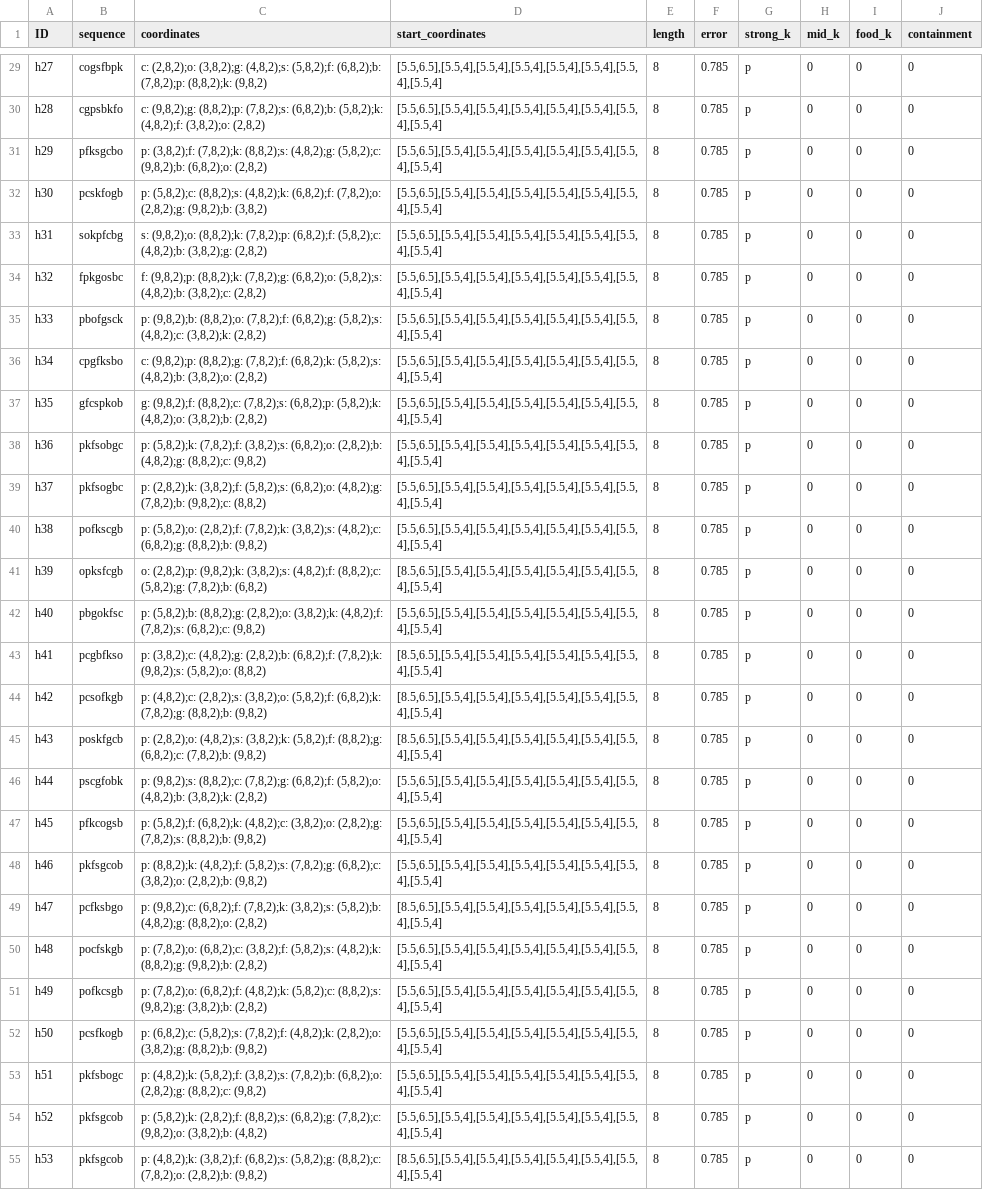
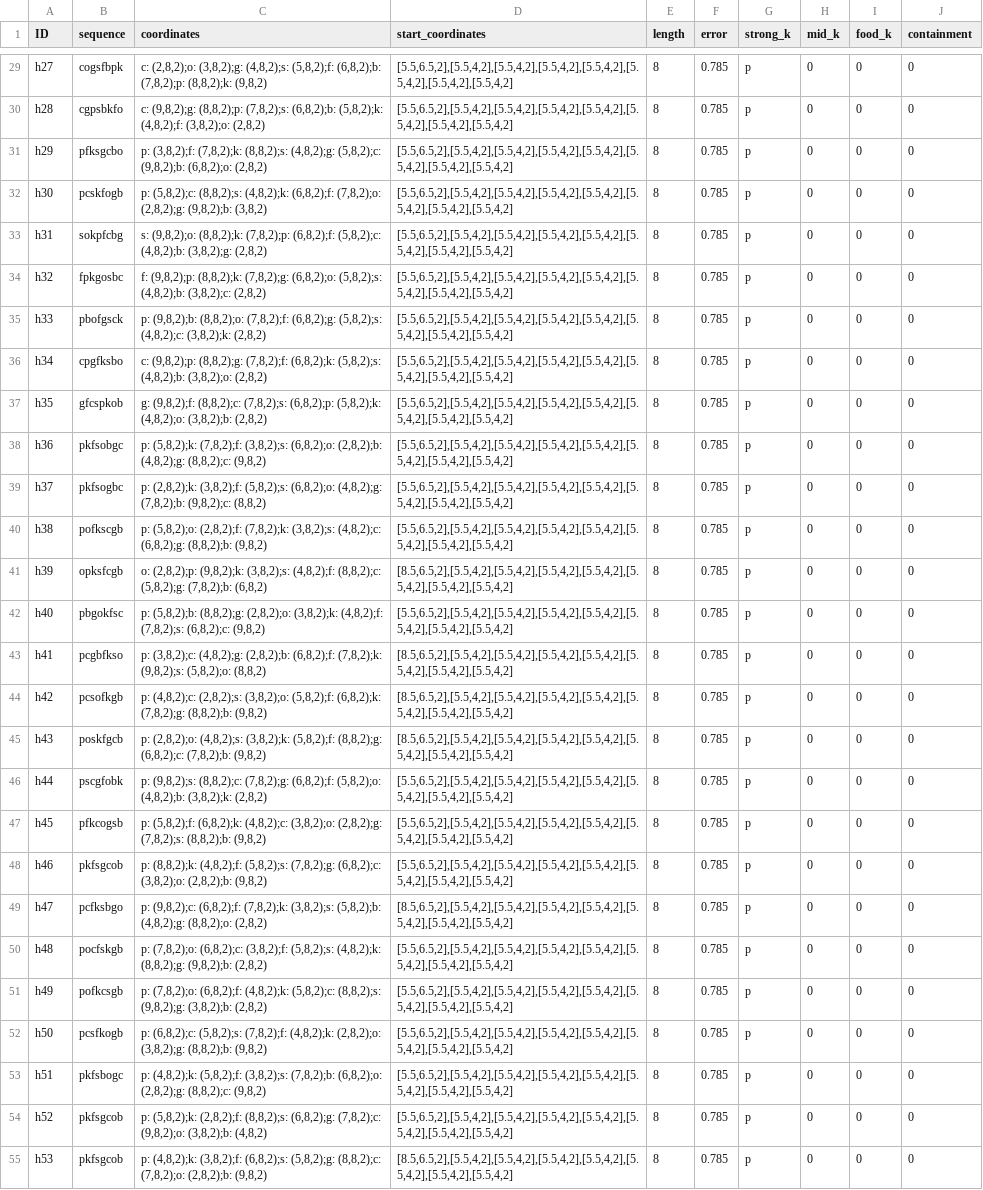
Before and after one commit to zauri/action_selection, a CSV file: cognitive model/opportunistic_planning/h03/h03_task_environments.csv, drawn as a sheet; only a part is shown, gaps mark what is left out; the diff covers the shown part only; the diff names each change by its address in the sheet, - before the commit and + after, or states it on an @@ line.

```diff
--- a/cognitive model/opportunistic_planning/h03/h03_task_environments.csv
+++ b/cognitive model/opportunistic_planning/h03/h03_task_environments.csv
-D29:D40 (start_coordinates): [5.5,6.5],[5.5,4],[5.5,4],[5.5,4],[5.5,4],[5.5,4],[5.5,4],[5.5,4]
+D29:D40 (start_coordinates): [5.5,6.5,2],[5.5,4,2],[5.5,4,2],[5.5,4,2],[5.5,4,2],[5.5,4,2],[5.5,4,2],[5.5,4,2]
-D41 (start_coordinates): [8.5,6.5],[5.5,4],[5.5,4],[5.5,4],[5.5,4],[5.5,4],[5.5,4],[5.5,4]
+D41 (start_coordinates): [8.5,6.5,2],[5.5,4,2],[5.5,4,2],[5.5,4,2],[5.5,4,2],[5.5,4,2],[5.5,4,2],[5.5,4,2]
-D42 (start_coordinates): [5.5,6.5],[5.5,4],[5.5,4],[5.5,4],[5.5,4],[5.5,4],[5.5,4],[5.5,4]
+D42 (start_coordinates): [5.5,6.5,2],[5.5,4,2],[5.5,4,2],[5.5,4,2],[5.5,4,2],[5.5,4,2],[5.5,4,2],[5.5,4,2]
-D43:D45 (start_coordinates): [8.5,6.5],[5.5,4],[5.5,4],[5.5,4],[5.5,4],[5.5,4],[5.5,4],[5.5,4]
+D43:D45 (start_coordinates): [8.5,6.5,2],[5.5,4,2],[5.5,4,2],[5.5,4,2],[5.5,4,2],[5.5,4,2],[5.5,4,2],[5.5,4,2]
-D46:D48 (start_coordinates): [5.5,6.5],[5.5,4],[5.5,4],[5.5,4],[5.5,4],[5.5,4],[5.5,4],[5.5,4]
+D46:D48 (start_coordinates): [5.5,6.5,2],[5.5,4,2],[5.5,4,2],[5.5,4,2],[5.5,4,2],[5.5,4,2],[5.5,4,2],[5.5,4,2]
-D49 (start_coordinates): [8.5,6.5],[5.5,4],[5.5,4],[5.5,4],[5.5,4],[5.5,4],[5.5,4],[5.5,4]
+D49 (start_coordinates): [8.5,6.5,2],[5.5,4,2],[5.5,4,2],[5.5,4,2],[5.5,4,2],[5.5,4,2],[5.5,4,2],[5.5,4,2]
-D50:D54 (start_coordinates): [5.5,6.5],[5.5,4],[5.5,4],[5.5,4],[5.5,4],[5.5,4],[5.5,4],[5.5,4]
+D50:D54 (start_coordinates): [5.5,6.5,2],[5.5,4,2],[5.5,4,2],[5.5,4,2],[5.5,4,2],[5.5,4,2],[5.5,4,2],[5.5,4,2]
-D55 (start_coordinates): [8.5,6.5],[5.5,4],[5.5,4],[5.5,4],[5.5,4],[5.5,4],[5.5,4],[5.5,4]
+D55 (start_coordinates): [8.5,6.5,2],[5.5,4,2],[5.5,4,2],[5.5,4,2],[5.5,4,2],[5.5,4,2],[5.5,4,2],[5.5,4,2]
```
Also changed, not shown: 41 edited cells elsewhere in this file, 2 other files.
